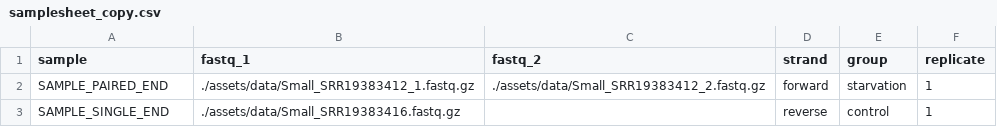
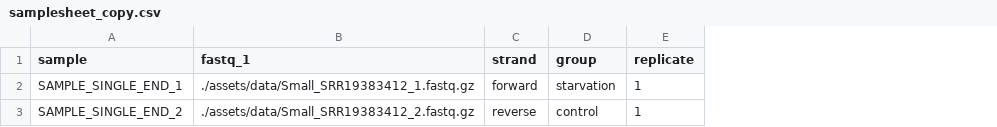
Before and after one commit to appelow/WorkflowsProject, a CSV file: assets/samplesheet_copy.csv, drawn as a sheet; the diff names each change by its address in the sheet, - before the commit and + after, or states it on an @@ line.

```diff
--- a/assets/samplesheet_copy.csv
+++ b/assets/samplesheet_copy.csv
-column C (fastq_2), row 2: ./assets/data/Small_SRR19383412_2.fastq.gz
-A2 (sample): SAMPLE_PAIRED_END
+A2 (sample): SAMPLE_SINGLE_END_1
-A3 (sample): SAMPLE_SINGLE_END
+A3 (sample): SAMPLE_SINGLE_END_2
-B3 (fastq_1): ./assets/data/Small_SRR19383416.fastq.gz
+B3 (fastq_1): ./assets/data/Small_SRR19383412_2.fastq.gz
```
Also changed, not shown: 9 other files.
